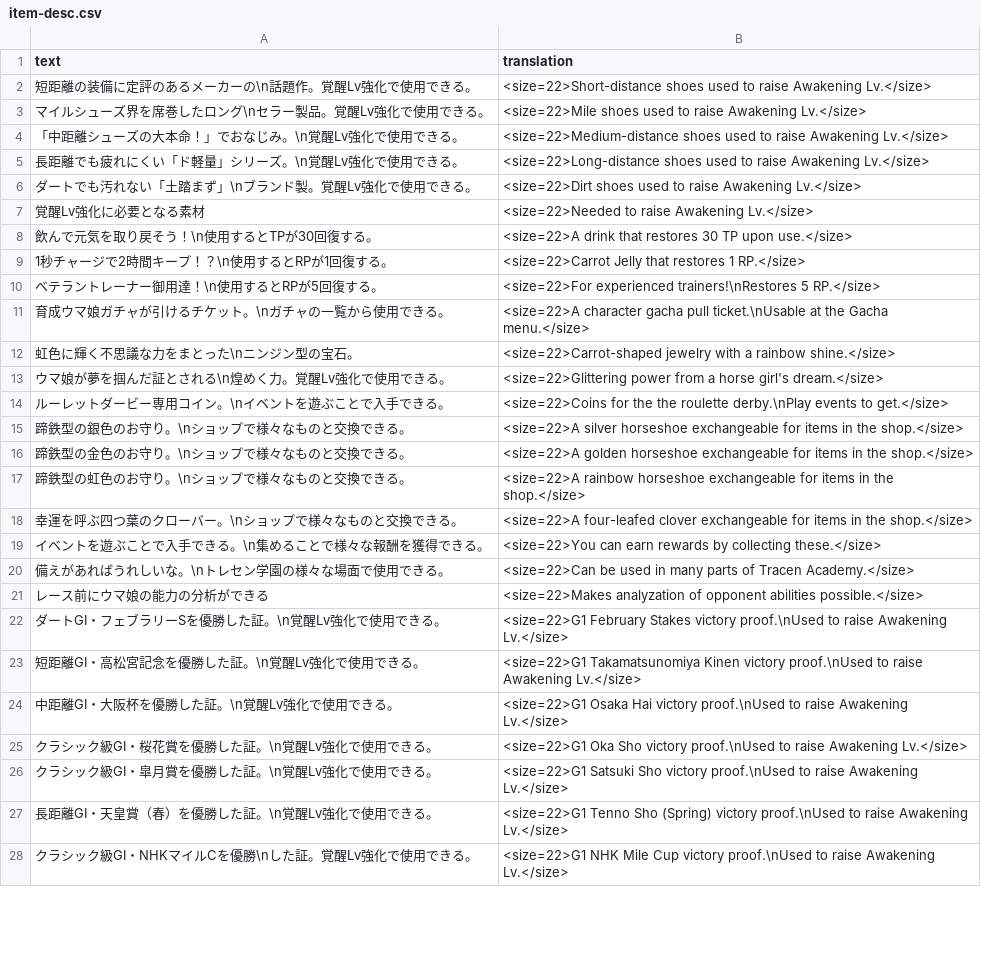
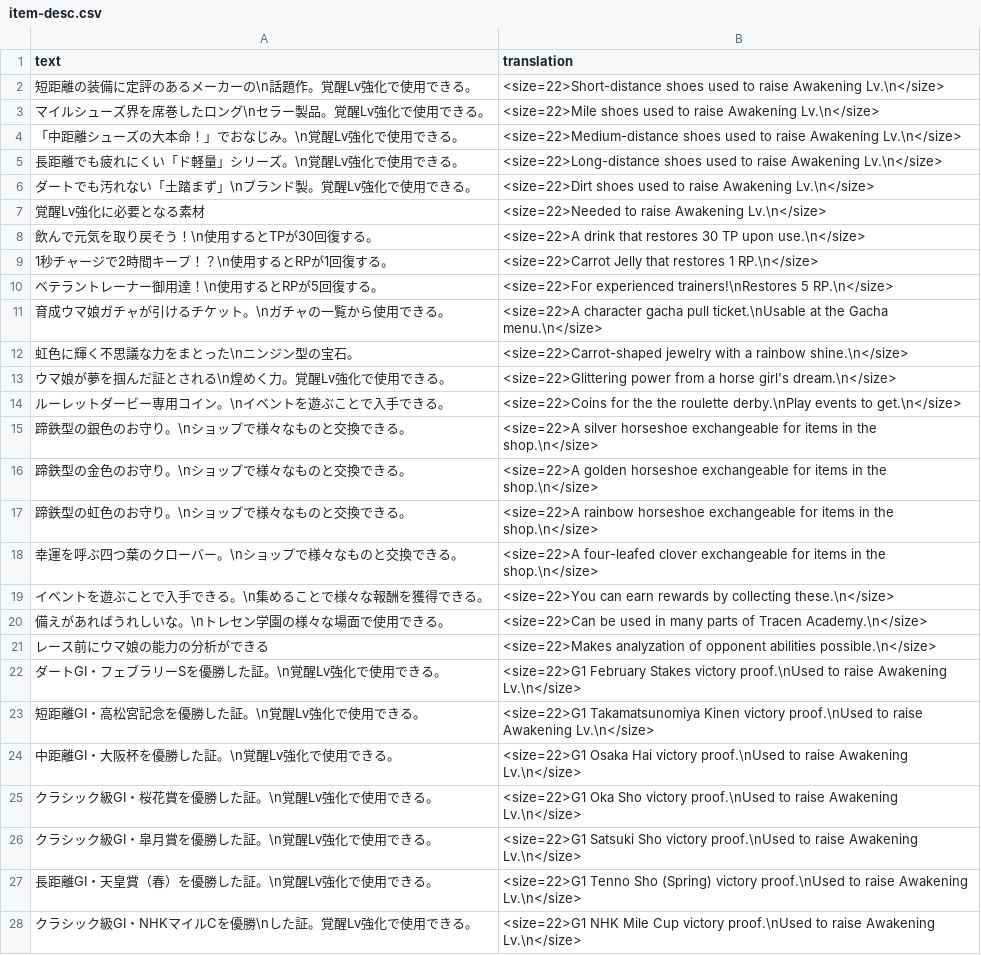
Before and after one commit to FabulousCupcake/umamusume-db-translate, a CSV file: src/data/item-desc.csv, drawn as a sheet; only a part is shown; the diff covers the shown part only.

```diff
--- a/src/data/item-desc.csv
+++ b/src/data/item-desc.csv
@@ -1,28 +1,28 @@
 "text", "translation"
-"短距離の装備に定評のあるメーカーの\n話題作。覚醒Lv強化で使用できる。","<size=22>Short-distance shoes used to raise Awakening Lv.</size>"
-"マイルシューズ界を席巻したロング\nセラー製品。覚醒Lv強化で使用できる。","<size=22>Mile shoes used to raise Awakening Lv.</size>"
-"「中距離シューズの大本命！」でおなじみ。\n覚醒Lv強化で使用できる。","<size=22>Medium-distance shoes used to raise Awakening Lv.</size>"
-"長距離でも疲れにくい「ド軽量」シリーズ。\n覚醒Lv強化で使用できる。","<size=22>Long-distance shoes used to raise Awakening Lv.</size>"
-"ダートでも汚れない「土踏まず」\nブランド製。覚醒Lv強化で使用できる。","<size=22>Dirt shoes used to raise Awakening Lv.</size>"
-"覚醒Lv強化に必要となる素材","<size=22>Needed to raise Awakening Lv.</size>"
-"飲んで元気を取り戻そう！\n使用するとTPが30回復する。","<size=22>A drink that restores 30 TP upon use.</size>"
-"1秒チャージで2時間キープ！？\n使用するとRPが1回復する。","<size=22>Carrot Jelly that restores 1 RP.</size>"
-"ベテラントレーナー御用達！\n使用するとRPが5回復する。","<size=22>For experienced trainers!\nRestores 5 RP.</size>"
-"育成ウマ娘ガチャが引けるチケット。\nガチャの一覧から使用できる。","<size=22>A character gacha pull ticket.\nUsable at the Gacha menu.</size>"
-"虹色に輝く不思議な力をまとった\nニンジン型の宝石。","<size=22>Carrot-shaped jewelry with a rainbow shine.</size>"
-"ウマ娘が夢を掴んだ証とされる\n煌めく力。覚醒Lv強化で使用できる。","<size=22>Glittering power from a horse girl's dream.</size>"
-"ルーレットダービー専用コイン。\nイベントを遊ぶことで入手できる。","<size=22>Coins for the the roulette derby.\nPlay events to get.</size>"
-"蹄鉄型の銀色のお守り。\nショップで様々なものと交換できる。","<size=22>A silver horseshoe exchangeable for items in the shop.</size>"
-"蹄鉄型の金色のお守り。\nショップで様々なものと交換できる。","<size=22>A golden horseshoe exchangeable for items in the shop.</size>"
-"蹄鉄型の虹色のお守り。\nショップで様々なものと交換できる。","<size=22>A rainbow horseshoe exchangeable for items in the shop.</size>"
-"幸運を呼ぶ四つ葉のクローバー。\nショップで様々なものと交換できる。","<size=22>A four-leafed clover exchangeable for items in the shop.</size>"
-"イベントを遊ぶことで入手できる。\n集めることで様々な報酬を獲得できる。","<size=22>You can earn rewards by collecting these.</size>"
-"備えがあればうれしいな。\nトレセン学園の様々な場面で使用できる。","<size=22>Can be used in many parts of Tracen Academy.</size>"
-"レース前にウマ娘の能力の分析ができる","<size=22>Makes analyzation of opponent abilities possible.</size>"
-"ダートGⅠ・フェブラリーSを優勝した証。\n覚醒Lv強化で使用できる。","<size=22>G1 February Stakes victory proof.\nUsed to raise Awakening Lv.</size>"
-"短距離GⅠ・高松宮記念を優勝した証。\n覚醒Lv強化で使用できる。","<size=22>G1 Takamatsunomiya Kinen victory proof.\nUsed to raise Awakening Lv.</size>"
-"中距離GⅠ・大阪杯を優勝した証。\n覚醒Lv強化で使用できる。","<size=22>G1 Osaka Hai victory proof.\nUsed to raise Awakening Lv.</size>"
-"クラシック級GⅠ・桜花賞を優勝した証。\n覚醒Lv強化で使用できる。","<size=22>G1 Oka Sho victory proof.\nUsed to raise Awakening Lv.</size>"
-"クラシック級GⅠ・皐月賞を優勝した証。\n覚醒Lv強化で使用できる。","<size=22>G1 Satsuki Sho victory proof.\nUsed to raise Awakening Lv.</size>"
-"長距離GⅠ・天皇賞（春）を優勝した証。\n覚醒Lv強化で使用できる。","<size=22>G1 Tenno Sho (Spring) victory proof.\nUsed to raise Awakening Lv.</size>"
-"クラシック級GⅠ・NHKマイルCを優勝\nした証。覚醒Lv強化で使用できる。","<size=22>G1 NHK Mile Cup victory proof.\nUsed to raise Awakening Lv.</size>"
+"短距離の装備に定評のあるメーカーの\n話題作。覚醒Lv強化で使用できる。","<size=22>Short-distance shoes used to raise Awakening Lv.\n</size>"
+"マイルシューズ界を席巻したロング\nセラー製品。覚醒Lv強化で使用できる。","<size=22>Mile shoes used to raise Awakening Lv.\n</size>"
+"「中距離シューズの大本命！」でおなじみ。\n覚醒Lv強化で使用できる。","<size=22>Medium-distance shoes used to raise Awakening Lv.\n</size>"
+"長距離でも疲れにくい「ド軽量」シリーズ。\n覚醒Lv強化で使用できる。","<size=22>Long-distance shoes used to raise Awakening Lv.\n</size>"
+"ダートでも汚れない「土踏まず」\nブランド製。覚醒Lv強化で使用できる。","<size=22>Dirt shoes used to raise Awakening Lv.\n</size>"
+"覚醒Lv強化に必要となる素材","<size=22>Needed to raise Awakening Lv.\n</size>"
+"飲んで元気を取り戻そう！\n使用するとTPが30回復する。","<size=22>A drink that restores 30 TP upon use.\n</size>"
+"1秒チャージで2時間キープ！？\n使用するとRPが1回復する。","<size=22>Carrot Jelly that restores 1 RP.\n</size>"
+"ベテラントレーナー御用達！\n使用するとRPが5回復する。","<size=22>For experienced trainers!\nRestores 5 RP.\n</size>"
+"育成ウマ娘ガチャが引けるチケット。\nガチャの一覧から使用できる。","<size=22>A character gacha pull ticket.\nUsable at the Gacha menu.\n</size>"
+"虹色に輝く不思議な力をまとった\nニンジン型の宝石。","<size=22>Carrot-shaped jewelry with a rainbow shine.\n</size>"
+"ウマ娘が夢を掴んだ証とされる\n煌めく力。覚醒Lv強化で使用できる。","<size=22>Glittering power from a horse girl's dream.\n</size>"
+"ルーレットダービー専用コイン。\nイベントを遊ぶことで入手できる。","<size=22>Coins for the the roulette derby.\nPlay events to get.\n</size>"
+"蹄鉄型の銀色のお守り。\nショップで様々なものと交換できる。","<size=22>A silver horseshoe exchangeable for items in the shop.\n</size>"
+"蹄鉄型の金色のお守り。\nショップで様々なものと交換できる。","<size=22>A golden horseshoe exchangeable for items in the shop.\n</size>"
+"蹄鉄型の虹色のお守り。\nショップで様々なものと交換できる。","<size=22>A rainbow horseshoe exchangeable for items in the shop.\n</size>"
+"幸運を呼ぶ四つ葉のクローバー。\nショップで様々なものと交換できる。","<size=22>A four-leafed clover exchangeable for items in the shop.\n</size>"
+"イベントを遊ぶことで入手できる。\n集めることで様々な報酬を獲得できる。","<size=22>You can earn rewards by collecting these.\n</size>"
+"備えがあればうれしいな。\nトレセン学園の様々な場面で使用できる。","<size=22>Can be used in many parts of Tracen Academy.\n</size>"
+"レース前にウマ娘の能力の分析ができる","<size=22>Makes analyzation of opponent abilities possible.\n</size>"
+"ダートGⅠ・フェブラリーSを優勝した証。\n覚醒Lv強化で使用できる。","<size=22>G1 February Stakes victory proof.\nUsed to raise Awakening Lv.\n</size>"
+"短距離GⅠ・高松宮記念を優勝した証。\n覚醒Lv強化で使用できる。","<size=22>G1 Takamatsunomiya Kinen victory proof.\nUsed to raise Awakening Lv.\n</size>"
+"中距離GⅠ・大阪杯を優勝した証。\n覚醒Lv強化で使用できる。","<size=22>G1 Osaka Hai victory proof.\nUsed to raise Awakening Lv.\n</size>"
+"クラシック級GⅠ・桜花賞を優勝した証。\n覚醒Lv強化で使用できる。","<size=22>G1 Oka Sho victory proof.\nUsed to raise Awakening Lv.\n</size>"
+"クラシック級GⅠ・皐月賞を優勝した証。\n覚醒Lv強化で使用できる。","<size=22>G1 Satsuki Sho victory proof.\nUsed to raise Awakening Lv.\n</size>"
+"長距離GⅠ・天皇賞（春）を優勝した証。\n覚醒Lv強化で使用できる。","<size=22>G1 Tenno Sho (Spring) victory proof.\nUsed to raise Awakening Lv.\n</size>"
+"クラシック級GⅠ・NHKマイルCを優勝\nした証。覚醒Lv強化で使用できる。","<size=22>G1 NHK Mile Cup victory proof.\nUsed to raise Awakening Lv.\n</size>"
```
Also changed, not shown: 47 edited cells elsewhere in this file, src/data/skill-desc.csv.
